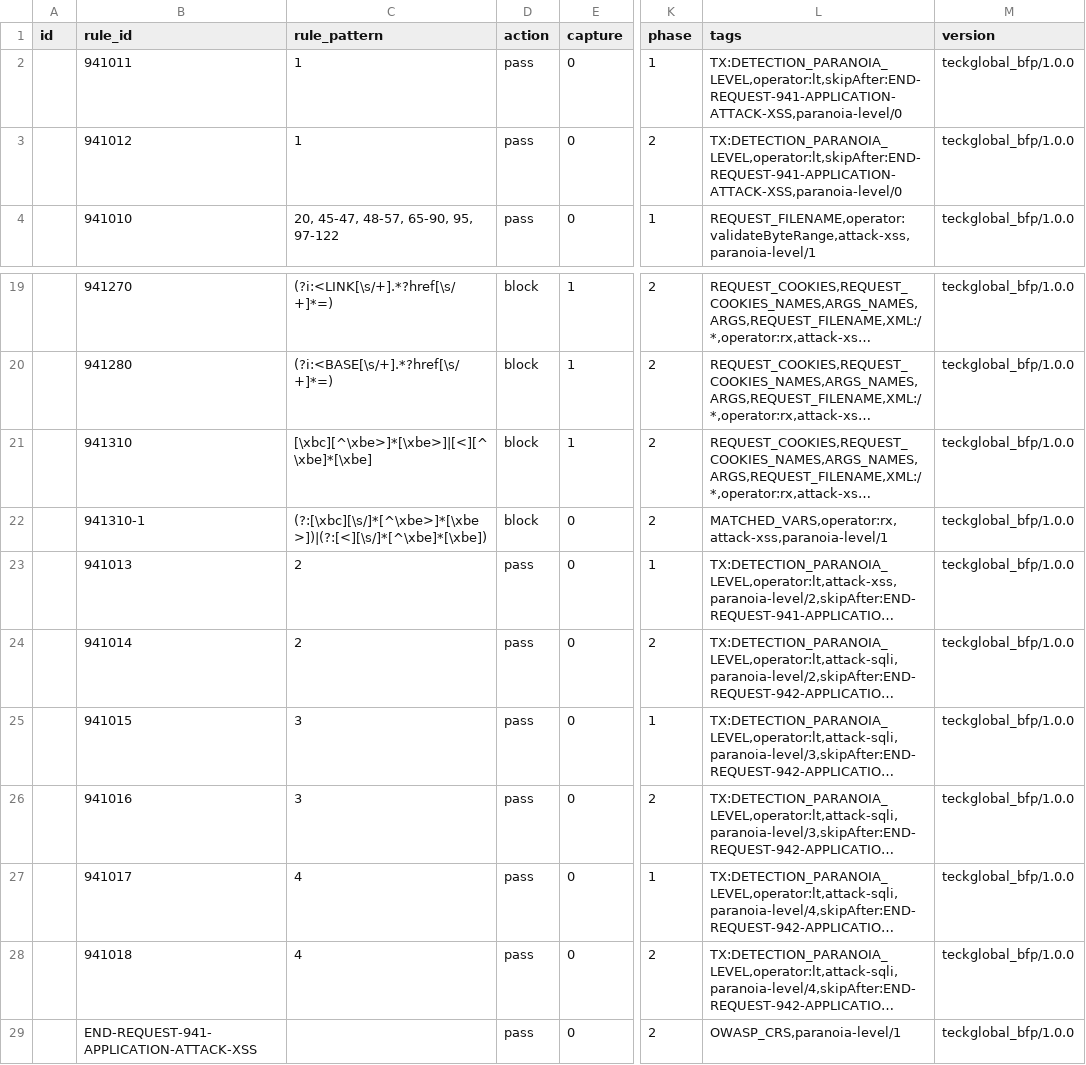
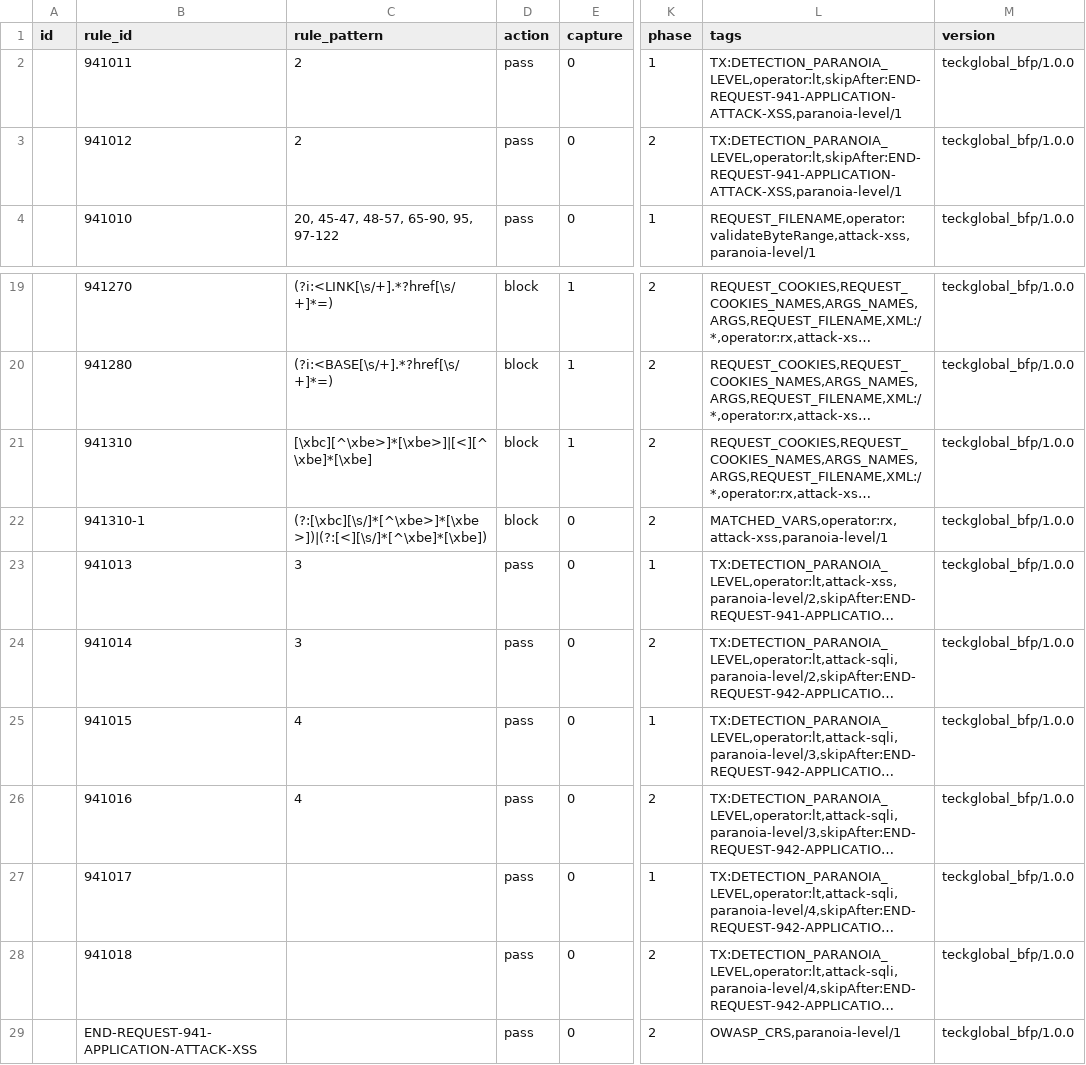
Before and after one commit to teckglobal/teckglobal-bfp-waf-rules, a CSV file: rules/tbfp-waf-rule-941-application-attack-xss.csv, drawn as a sheet; only a part is shown, gaps mark what is left out; long unchanged cells end in …; the diff names each change by its address in the sheet, - before the commit and + after, or states it on an @@ line.

Commit message:
Update tbfp-waf-rule-941-application-attack-xss.csv

```diff
--- a/rules/tbfp-waf-rule-941-application-attack-xss.csv
+++ b/rules/tbfp-waf-rule-941-application-attack-xss.csv
-C2:C3 (rule_pattern): 1
+C2:C3 (rule_pattern): 2
-L2:L3 (tags): TX:DETECTION_PARANOIA_LEVEL,operator:lt,skipAfter:END-REQUEST-941-APPLICATION-ATTACK-XSS,paranoia-level/0
+L2:L3 (tags): TX:DETECTION_PARANOIA_LEVEL,operator:lt,skipAfter:END-REQUEST-941-APPLICATION-ATTACK-XSS,paranoia-level/1
-C23:C24 (rule_pattern): 2
+C23:C24 (rule_pattern): 3
-C25:C26 (rule_pattern): 3
+C25:C26 (rule_pattern): 4
-C27:C28 (rule_pattern): 4
+C27:C28 (rule_pattern): (empty)
```
